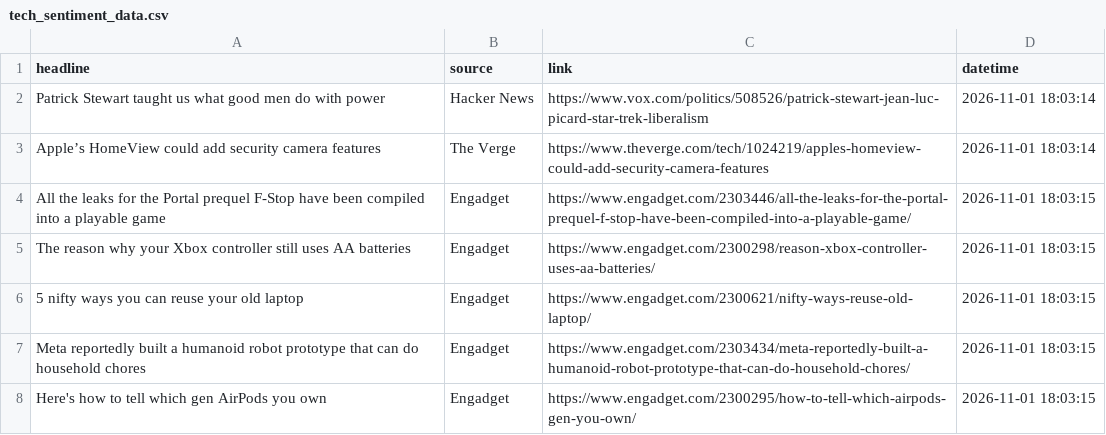
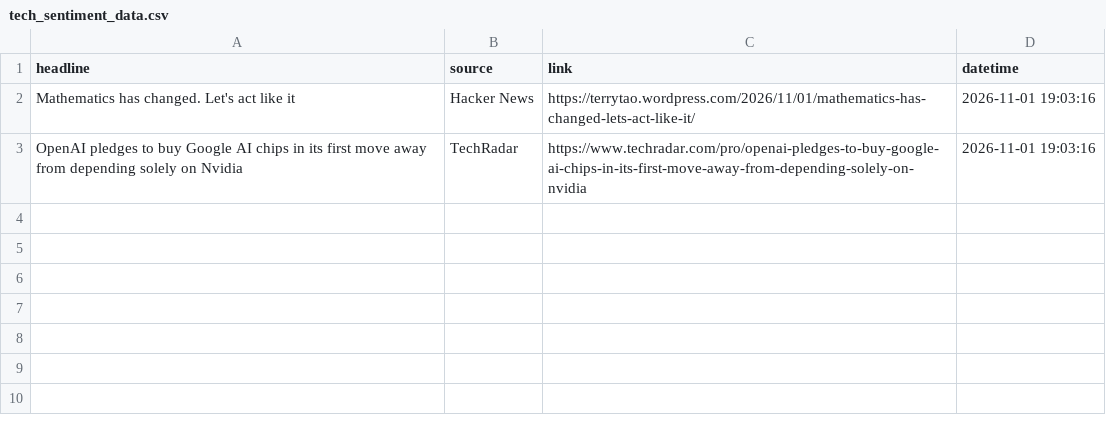
Before and after one commit to Karen2007/Tech-News-Sentiment, a CSV file: tech_sentiment_data.csv, drawn as a sheet.

```diff
--- a/tech_sentiment_data.csv
+++ b/tech_sentiment_data.csv
@@ -1,8 +1,3 @@
 headline,source,link,datetime
-Patrick Stewart taught us what good men do with power,Hacker News,https://www.vox.com/politics/508526/patrick-stewart-jean-luc-picard-star-trek-liberalism,2026-11-01 18:03:14
-Apple’s HomeView could add security camera features,The Verge,https://www.theverge.com/tech/1024219/apples-homeview-could-add-security-camera-features,2026-11-01 18:03:14
-All the leaks for the Portal prequel F-Stop have been compiled into a playable game,Engadget,https://www.engadget.com/2303446/all-the-leaks-for-the-portal-prequel-f-stop-have-been-compiled-into-a-playable-game/,2026-11-01 18:03:15
-The reason why your Xbox controller still uses AA batteries,Engadget,https://www.engadget.com/2300298/reason-xbox-controller-uses-aa-batteries/,2026-11-01 18:03:15
-5 nifty ways you can reuse your old laptop,Engadget,https://www.engadget.com/2300621/nifty-ways-reuse-old-laptop/,2026-11-01 18:03:15
-Meta reportedly built a humanoid robot prototype that can do household chores,Engadget,https://www.engadget.com/2303434/meta-reportedly-built-a-humanoid-robot-prototype-that-can-do-household-chores/,2026-11-01 18:03:15
-Here's how to tell which gen AirPods you own,Engadget,https://www.engadget.com/2300295/how-to-tell-which-airpods-gen-you-own/,2026-11-01 18:03:15
+Mathematics has changed. Let's act like it,Hacker News,https://terrytao.wordpress.com/2026/11/01/mathematics-has-changed-lets-act-like-it/,2026-11-01 19:03:16
+OpenAI pledges to buy Google AI chips in its first move away from depending solely on Nvidia,TechRadar,https://www.techradar.com/pro/openai-pledges-to-buy-google-ai-chips-in-its-first-move-away-from-depending-solely-on-nvidia,2026-11-01 19:03:16
```
Also changed, not shown: sentiment_index_history.csv, 1 other file.
